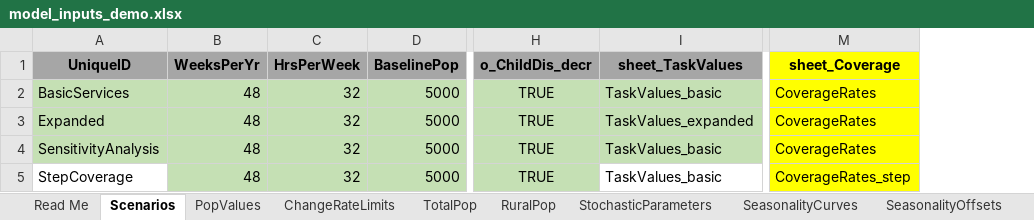
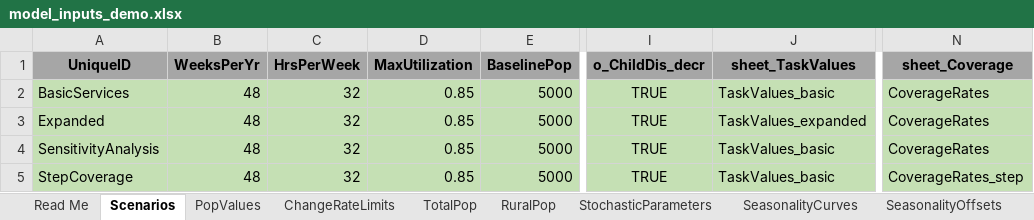
Before and after one commit to InstituteforDiseaseModeling/PACE-HRH, an Excel workbook: config/model_inputs_demo.xlsx, sheet Scenarios, drawn as a sheet; only a part is shown, gaps mark what is left out; values as stored, in another font and other column widths than the file's, no borders; addresses are those after the commit; the diff names each change by its address in the sheet, - before the commit and + after, or states it on an @@ line.

Commit message:
Adding the FTE calculation
Per user request. This change includes a new column in the scenarios tab, additions to the analysis pipeline, and updates to documentation.

```diff
--- a/config/model_inputs_demo.xlsx (sheet Scenarios)
+++ b/config/model_inputs_demo.xlsx (sheet Scenarios)
+column D (MaxUtilization), rows 2-5: all 0.85
-N1 fill: #FFFF00
+N1 fill: #A6A6A6
-N2:N5 fill: #FFFF00
+N2:N5 fill: #C5E0B4
-A5 fill: none
+A5 fill: #C5E0B4
-J5 fill: none
+J5 fill: #C5E0B4
```
Also changed, not shown: 2 other files.
